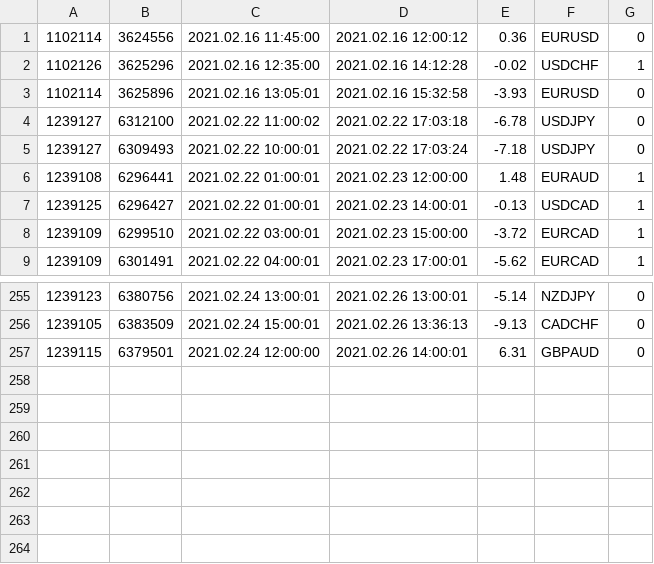
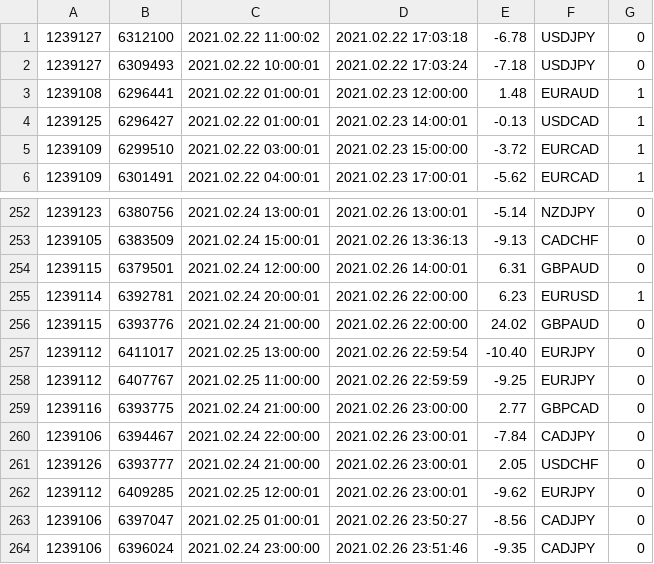
Before and after one commit to silkflo/DSS, a CSV file: _DATA/OrdersResultsT1.csv, drawn as a sheet; only a part is shown, gaps mark what is left out; removed rows and columns are numbered as before the commit, all else as after; the diff names each change by its address in the sheet, - before the commit and + after, or states it on an @@ line.

Commit message:
OrderResult

```diff
--- a/_DATA/OrdersResultsT1.csv
+++ b/_DATA/OrdersResultsT1.csv
-row 1: 1102114 | 3624556 | 2021.02.16 11:45:00 | 2021.02.16 12:00:12 | 0.36 | EURUSD | 0
-row 2: 1102126 | 3625296 | 2021.02.16 12:35:00 | 2021.02.16 14:12:28 | -0.02 | USDCHF | 1
-row 3: 1102114 | 3625896 | 2021.02.16 13:05:01 | 2021.02.16 15:32:58 | -3.93 | EURUSD | 0
+row 255: 1239114 | 6392781 | 2021.02.24 20:00:01 | 2021.02.26 22:00:00 | 6.23 | EURUSD | 1
+row 256: 1239115 | 6393776 | 2021.02.24 21:00:00 | 2021.02.26 22:00:00 | 24.02 | GBPAUD | 0
+row 257: 1239112 | 6411017 | 2021.02.25 13:00:00 | 2021.02.26 22:59:54 | -10.40 | EURJPY | 0
+row 258: 1239112 | 6407767 | 2021.02.25 11:00:00 | 2021.02.26 22:59:59 | -9.25 | EURJPY | 0
+row 259: 1239116 | 6393775 | 2021.02.24 21:00:00 | 2021.02.26 23:00:00 | 2.77 | GBPCAD | 0
+row 260: 1239106 | 6394467 | 2021.02.24 22:00:00 | 2021.02.26 23:00:01 | -7.84 | CADJPY | 0
+row 261: 1239126 | 6393777 | 2021.02.24 21:00:00 | 2021.02.26 23:00:01 | 2.05 | USDCHF | 0
+row 262: 1239112 | 6409285 | 2021.02.25 12:00:01 | 2021.02.26 23:00:01 | -9.62 | EURJPY | 0
+row 263: 1239106 | 6397047 | 2021.02.25 01:00:01 | 2021.02.26 23:50:27 | -8.56 | CADJPY | 0
+row 264: 1239106 | 6396024 | 2021.02.24 23:00:00 | 2021.02.26 23:51:46 | -9.35 | CADJPY | 0
```
